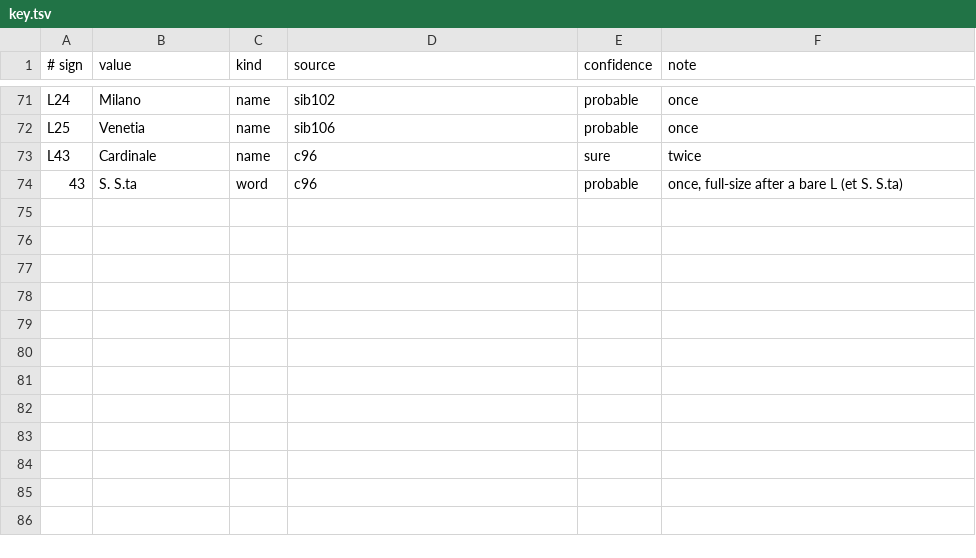
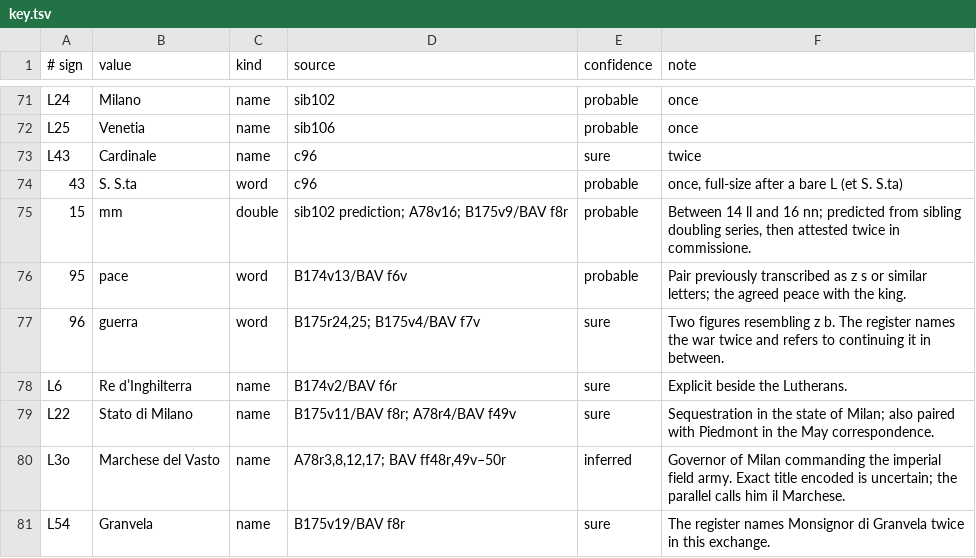
Before and after one commit to aaymeloglu/unsolved-ciphers, a TSV file: gonzaga-1545/key.tsv, drawn as a sheet; only a part is shown, gaps mark what is left out.

```diff
--- a/gonzaga-1545/key.tsv
+++ b/gonzaga-1545/key.tsv
@@ -74 +74,8 @@ L43	Cardinale	name	c96	sure	twice
 43	S. S.ta	word	c96	probable	once, full-size after a bare L (et S. S.ta)
+15	mm	double	sib102 prediction; A78v16; B175v9/BAV f8r	probable	Between 14 ll and 16 nn; predicted from sibling doubling series, then attested twice in commissione.
+95	pace	word	B174v13/BAV f6v	probable	Pair previously transcribed as z s or similar letters; the agreed peace with the king.
+96	guerra	word	B175r24,25; B175v4/BAV f7v	sure	Two figures resembling z b. The register names the war twice and refers to continuing it in between.
+L6	Re d’Inghilterra	name	B174v2/BAV f6r	sure	Explicit beside the Lutherans.
+L22	Stato di Milano	name	B175v11/BAV f8r; A78r4/BAV f49v	sure	Sequestration in the state of Milan; also paired with Piedmont in the May correspondence.
+L3o	Marchese del Vasto	name	A78r3,8,12,17; BAV ff48r,49v–50r	inferred	Governor of Milan commanding the imperial field army. Exact title encoded is uncertain; the parallel calls him il Marchese.
+L54	Granvela	name	B175v19/BAV f8r	sure	The register names Monsignor di Granvela twice in this exchange.
```
Also changed, not shown: 33 other files.
